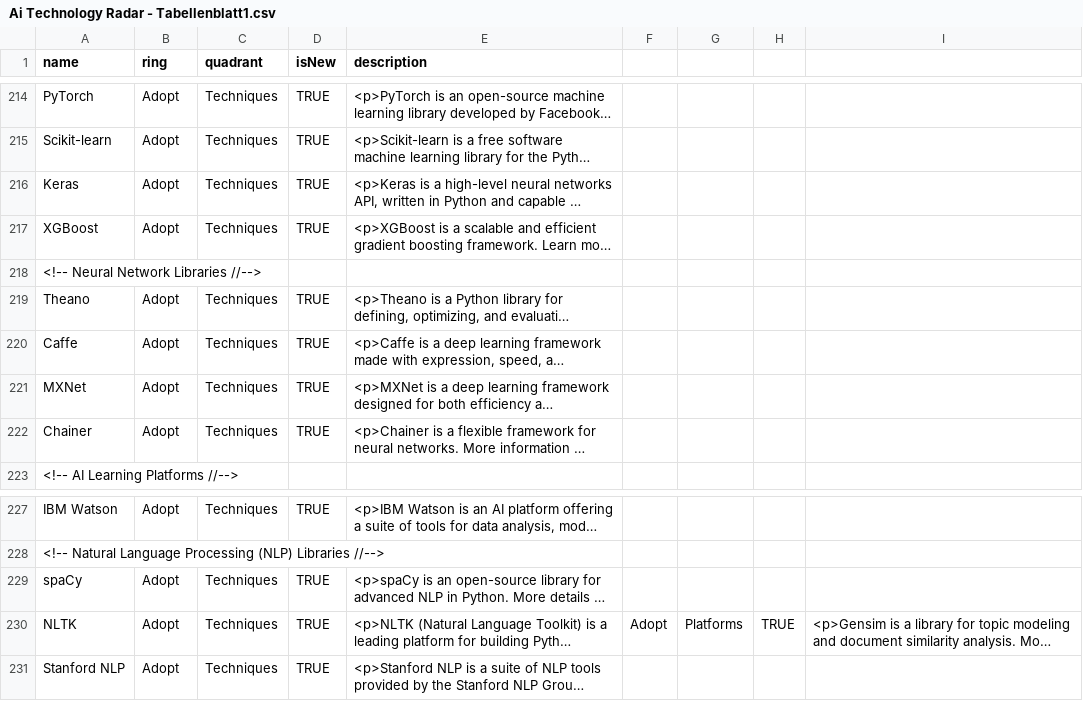
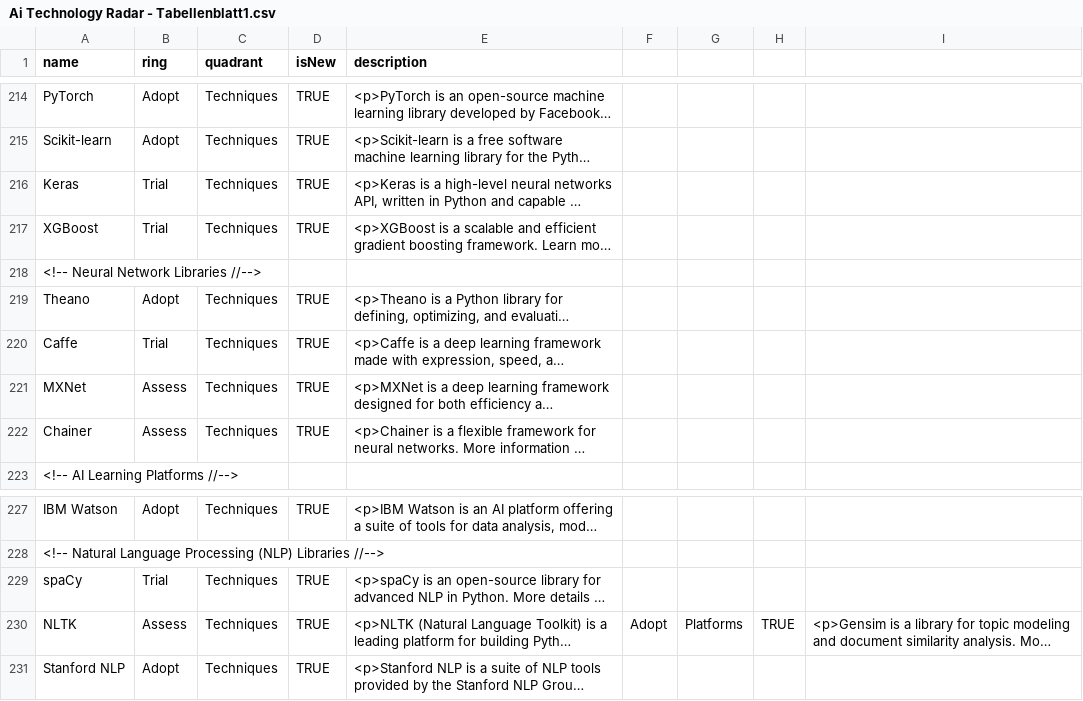
Before and after one commit to iOllek/AI-Tech-Radar, a CSV file: Ai Technology Radar - Tabellenblatt1.csv, drawn as a sheet; only a part is shown, gaps mark what is left out; long unchanged cells end in …; the diff names each change by its address in the sheet, - before the commit and + after, or states it on an @@ line.

Commit message:
Update Ai Technology Radar - Tabellenblatt1.csv

```diff
--- a/Ai Technology Radar - Tabellenblatt1.csv
+++ b/Ai Technology Radar - Tabellenblatt1.csv
-B216:B217 (ring): Adopt
+B216:B217 (ring): Trial
-B220 (ring): Adopt
+B220 (ring): Trial
-B221:B222 (ring): Adopt
+B221:B222 (ring): Assess
-B229 (ring): Adopt
+B229 (ring): Trial
-B230 (ring): Adopt
+B230 (ring): Assess
```
